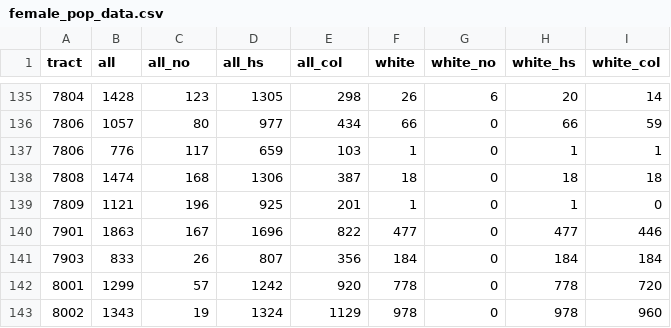
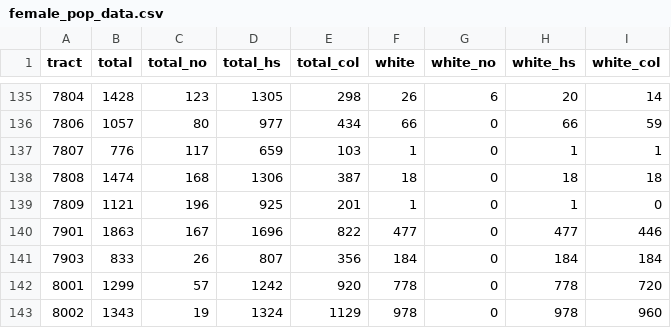
Before and after one commit to FDernawi/Crime_Data_Visualization_Project, a CSV file: Data/Education/Refined/female_pop_data.csv, drawn as a sheet; only a part is shown, gaps mark what is left out; the diff covers the shown part only; the diff names each change by its address in the sheet, - before the commit and + after, or states it on an @@ line.

```diff
--- a/Data/Education/Refined/female_pop_data.csv
+++ b/Data/Education/Refined/female_pop_data.csv
-B1: all
+B1: total
-C1: all_no
+C1: total_no
-D1: all_hs
+D1: total_hs
-E1: all_col
+E1: total_col
-A137 (tract): 7806
+A137 (tract): 7807
```
Also changed, not shown: 10 edited cells elsewhere in this file, Data/Education/Refined/male_pop_data.csv, Data/Education/Refined/total_pop_data.csv, 13 other files.
